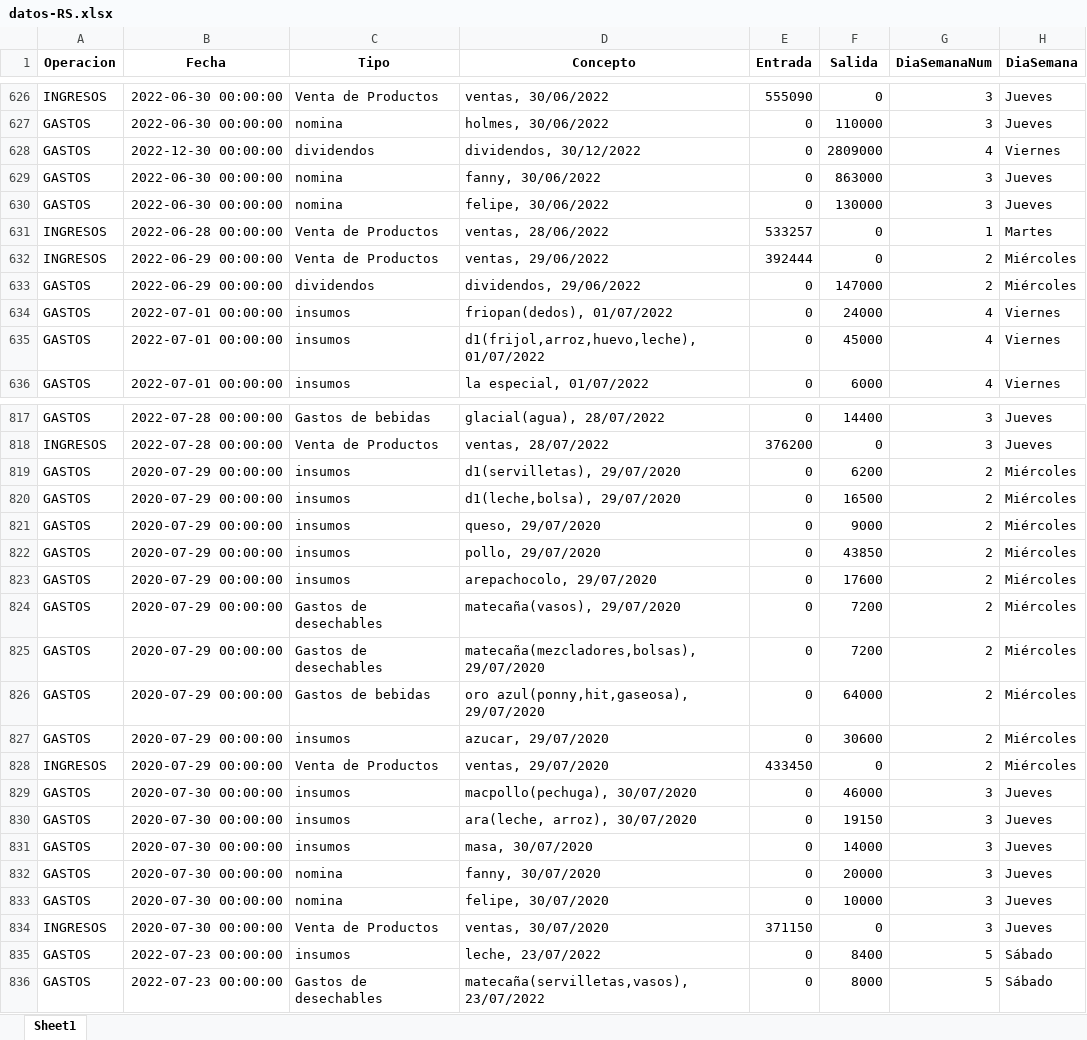
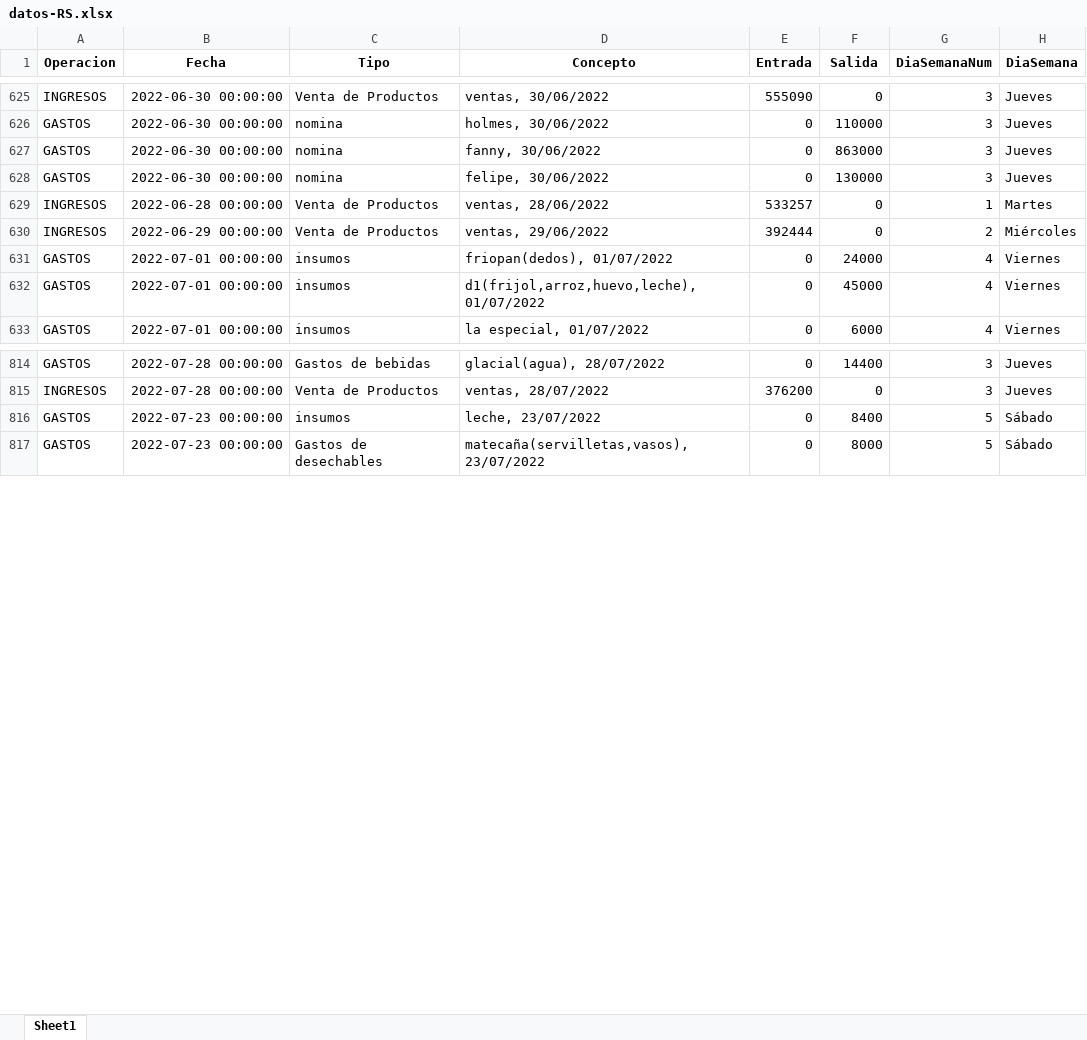
Before and after one commit to mateofrancop/EconoCity-Pereira, an Excel workbook: Rinconcito_del_sabor/datos-RS.xlsx, sheet Sheet1, drawn as a sheet; only a part is shown, gaps mark what is left out; values as stored, in another font and other column widths than the file's, no borders; removed rows and columns are numbered as before the commit, all else as after; the diff covers the shown part only; the diff names each change by its address in the sheet, - before the commit and + after, or states it on an @@ line.

```diff
--- a/Rinconcito_del_sabor/datos-RS.xlsx (sheet Sheet1)
+++ b/Rinconcito_del_sabor/datos-RS.xlsx (sheet Sheet1)
-row 628: GASTOS | 2022-12-30 00:00:00 | dividendos | dividendos, 30/12/2022 | 0 | 2809000 | 4 | Viernes
-row 633: GASTOS | 2022-06-29 00:00:00 | dividendos | dividendos, 29/06/2022 | 0 | 147000 | 2 | Miércoles
-row 819: GASTOS | 2020-07-29 00:00:00 | insumos | d1(servilletas), 29/07/2020 | 0 | 6200 | 2 | Miércoles
-row 820: GASTOS | 2020-07-29 00:00:00 | insumos | d1(leche,bolsa), 29/07/2020 | 0 | 16500 | 2 | Miércoles
-row 821: GASTOS | 2020-07-29 00:00:00 | insumos | queso, 29/07/2020 | 0 | 9000 | 2 | Miércoles
-row 822: GASTOS | 2020-07-29 00:00:00 | insumos | pollo, 29/07/2020 | 0 | 43850 | 2 | Miércoles
-row 823: GASTOS | 2020-07-29 00:00:00 | insumos | arepachocolo, 29/07/2020 | 0 | 17600 | 2 | Miércoles
-row 824: GASTOS | 2020-07-29 00:00:00 | Gastos de desechables | matecaña(vasos), 29/07/2020 | 0 | 7200 | 2 | Miércoles
-row 825: GASTOS | 2020-07-29 00:00:00 | Gastos de desechables | matecaña(mezcladores,bolsas), 29/07/2020 | 0 | 7200 | 2 | Miércoles
-row 826: GASTOS | 2020-07-29 00:00:00 | Gastos de bebidas | oro azul(ponny,hit,gaseosa), 29/07/2020 | 0 | 64000 | 2 | Miércoles
-row 827: GASTOS | 2020-07-29 00:00:00 | insumos | azucar, 29/07/2020 | 0 | 30600 | 2 | Miércoles
-row 828: INGRESOS | 2020-07-29 00:00:00 | Venta de Productos | ventas, 29/07/2020 | 433450 | 0 | 2 | Miércoles
-row 829: GASTOS | 2020-07-30 00:00:00 | insumos | macpollo(pechuga), 30/07/2020 | 0 | 46000 | 3 | Jueves
-row 830: GASTOS | 2020-07-30 00:00:00 | insumos | ara(leche, arroz), 30/07/2020 | 0 | 19150 | 3 | Jueves
-row 831: GASTOS | 2020-07-30 00:00:00 | insumos | masa, 30/07/2020 | 0 | 14000 | 3 | Jueves
-row 832: GASTOS | 2020-07-30 00:00:00 | nomina | fanny, 30/07/2020 | 0 | 20000 | 3 | Jueves
-row 833: GASTOS | 2020-07-30 00:00:00 | nomina | felipe, 30/07/2020 | 0 | 10000 | 3 | Jueves
-row 834: INGRESOS | 2020-07-30 00:00:00 | Venta de Productos | ventas, 30/07/2020 | 371150 | 0 | 3 | Jueves
```
Also changed, not shown: 20 added rows and 15 removed rows elsewhere in this sheet, 2 other files.
